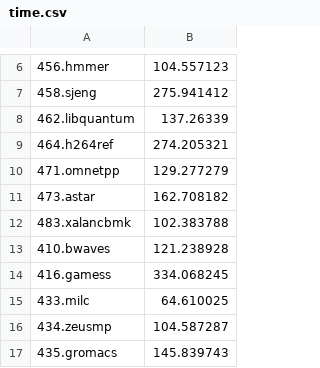
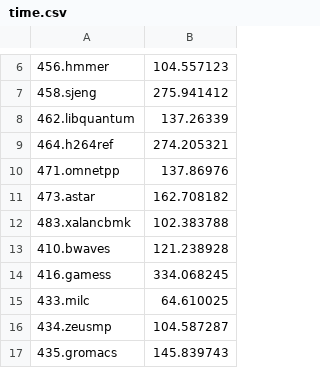
Before and after one commit to cyyself/spec-cpu-db, a CSV file: 2006/aws-graviton4/gcc14.2.0-o3-lto-armv9.2-nosve/time.csv, drawn as a sheet; only a part is shown, gaps mark what is left out.

Commit message:
2006: aws-graviton4: correct omnetpp

```diff
--- a/2006/aws-graviton4/gcc14.2.0-o3-lto-armv9.2-nosve/time.csv
+++ b/2006/aws-graviton4/gcc14.2.0-o3-lto-armv9.2-nosve/time.csv
@@ -9,3 +9,3 @@
 464.h264ref,274.205321
-471.omnetpp,129.277279
+471.omnetpp,137.86976
 473.astar,162.708182
```
Also changed, not shown: 2006/aws-graviton4/gcc14.2.0-o3-lto-armv8/time.csv, 3 other files.
